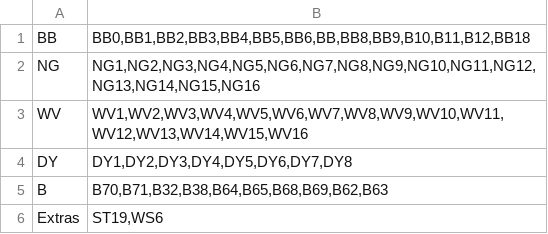
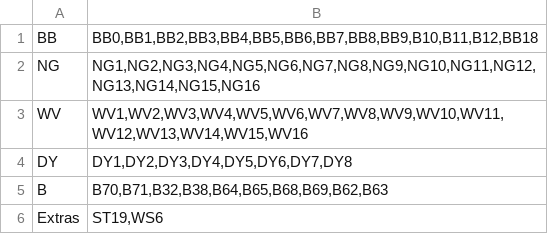
Before and after one commit to AlfonsoSarroLarrey/DeliveryScraper, a CSV file: PostalCodes.csv, drawn as a sheet.

Commit message:
Fix postal code

```diff
--- a/PostalCodes.csv
+++ b/PostalCodes.csv
@@ -1,2 +1,2 @@
-BB,"BB0,BB1,BB2,BB3,BB4,BB5,BB6,BB,BB8,BB9,B10,B11,B12,BB18"
+BB,"BB0,BB1,BB2,BB3,BB4,BB5,BB6,BB7,BB8,BB9,B10,B11,B12,BB18"
 NG,"NG1,NG2,NG3,NG4,NG5,NG6,NG7,NG8,NG9,NG10,NG11,NG12,NG13,NG14,NG15,NG16"
```
